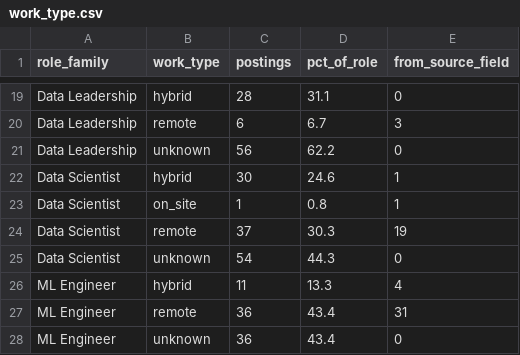
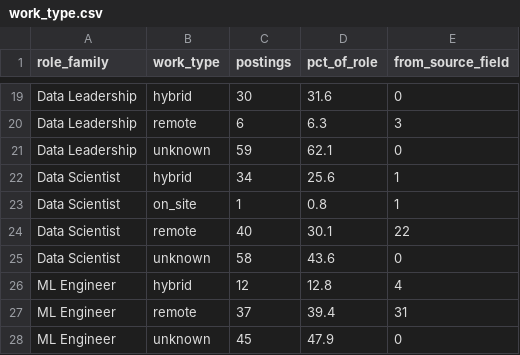
Before and after one commit to NamanSaini04/job-market-data-platform, a CSV file: dashboard/data/work_type.csv, drawn as a sheet; only a part is shown, gaps mark what is left out; the diff covers the shown part only; the diff names each change by its address in the sheet, - before the commit and + after, or states it on an @@ line.

```diff
--- a/dashboard/data/work_type.csv
+++ b/dashboard/data/work_type.csv
-C19 (postings): 28
+C19 (postings): 30
-D19 (pct_of_role): 31.1
+D19 (pct_of_role): 31.6
-D20 (pct_of_role): 6.7
+D20 (pct_of_role): 6.3
-C21 (postings): 56
+C21 (postings): 59
-D21 (pct_of_role): 62.2
+D21 (pct_of_role): 62.1
-C22 (postings): 30
+C22 (postings): 34
-D22 (pct_of_role): 24.6
+D22 (pct_of_role): 25.6
-C24 (postings): 37
+C24 (postings): 40
-D24 (pct_of_role): 30.3
+D24 (pct_of_role): 30.1
-E24 (from_source_field): 19
+E24 (from_source_field): 22
-C25 (postings): 54
+C25 (postings): 58
-D25 (pct_of_role): 44.3
+D25 (pct_of_role): 43.6
-C26 (postings): 11
+C26 (postings): 12
-D26 (pct_of_role): 13.3
+D26 (pct_of_role): 12.8
-C27 (postings): 36
+C27 (postings): 37
-D27 (pct_of_role): 43.4
+D27 (pct_of_role): 39.4
-C28 (postings): 36
+C28 (postings): 45
-D28 (pct_of_role): 43.4
+D28 (pct_of_role): 47.9
```
Also changed, not shown: 31 edited cells elsewhere in this file, dashboard/data/company_hiring.csv, dashboard/data/role_demand_daily.csv, 10 other files.
